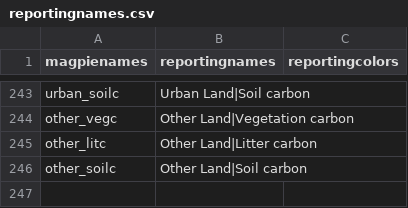
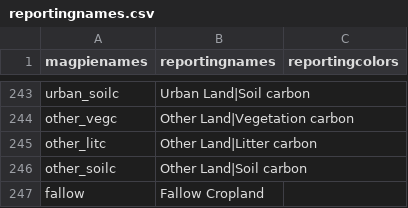
Before and after one commit to pik-piam/magpiesets, a CSV file: inst/extdata/reportingnames.csv, drawn as a sheet; only a part is shown, gaps mark what is left out; the diff names each change by its address in the sheet, - before the commit and + after, or states it on an @@ line.

Commit message:
add fallow

```diff
--- a/inst/extdata/reportingnames.csv
+++ b/inst/extdata/reportingnames.csv
+row 247: fallow | Fallow Cropland
```
Also changed, not shown: 5 other files.
